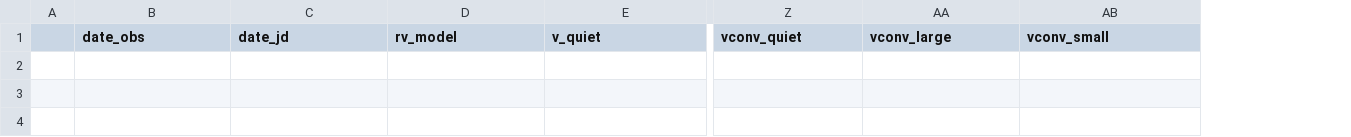
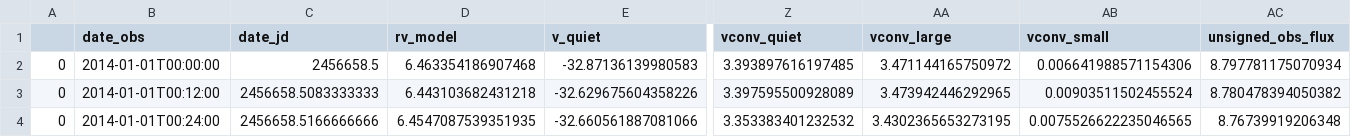
Before and after one commit to BSLakeland/sdo_rvs_tutorial, a CSV file: timeseries_iterated.csv, drawn as a sheet; only a part is shown, gaps mark what is left out; removed rows and columns are numbered as before the commit, all else as after; rows hold the shown columns only; the diff names each change by its address in the sheet, - before the commit and + after, or states it on an @@ line.

```diff
--- a/timeseries_iterated.csv
+++ b/timeseries_iterated.csv
-column A, empty
+column A, empty
+column AC (unsigned_obs_flux), empty
+row 2: 0 | 2014-01-01T00:00:00 | 2456658.5 | 6.463354186907468 | -32.87136139980583 | 3.393897616197485 | 3.471144165750972 | 0.006641988571154306 | 8.797781175070934
+row 3: 0 | 2014-01-01T00:12:00 | 2456658.5083333333 | 6.443103682431218 | -32.629675604358226 | 3.397595500928089 | 3.473942446292965 | 0.00903511502455524 | 8.780478394050382
+row 4: 0 | 2014-01-01T00:24:00 | 2456658.5166666666 | 6.4547087539351935 | -32.660561887081066 | 3.353383401232532 | 3.4302365653273195 | 0.0075526622235046565 | 8.76739919206348
```
Also changed, not shown: 4 other files.
